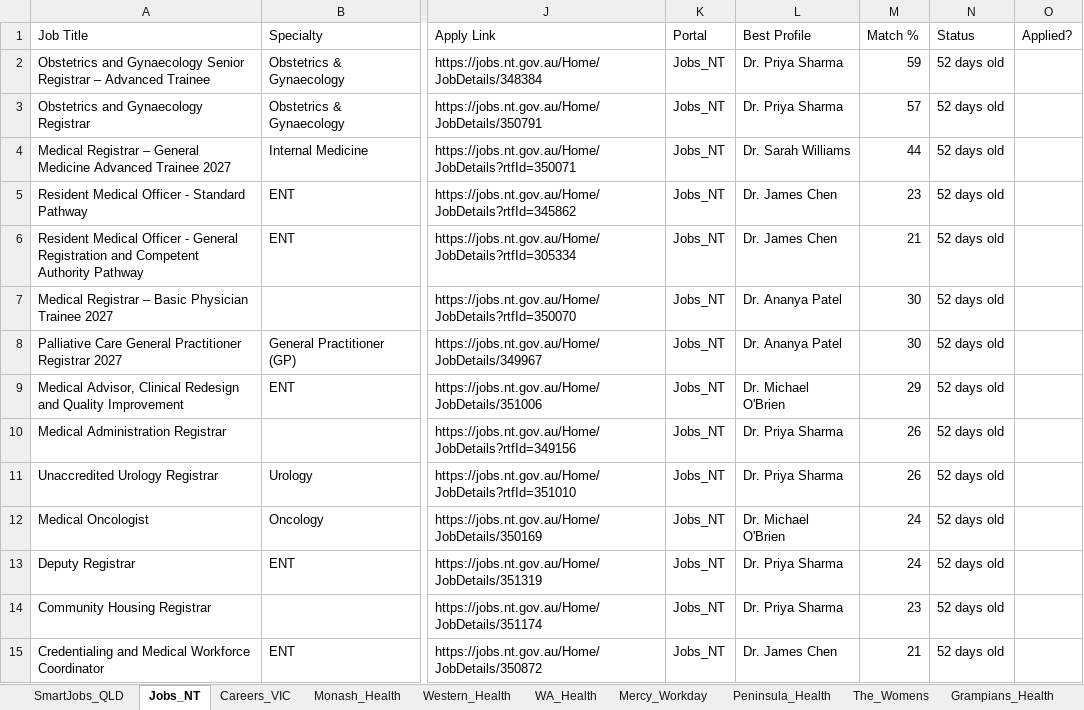
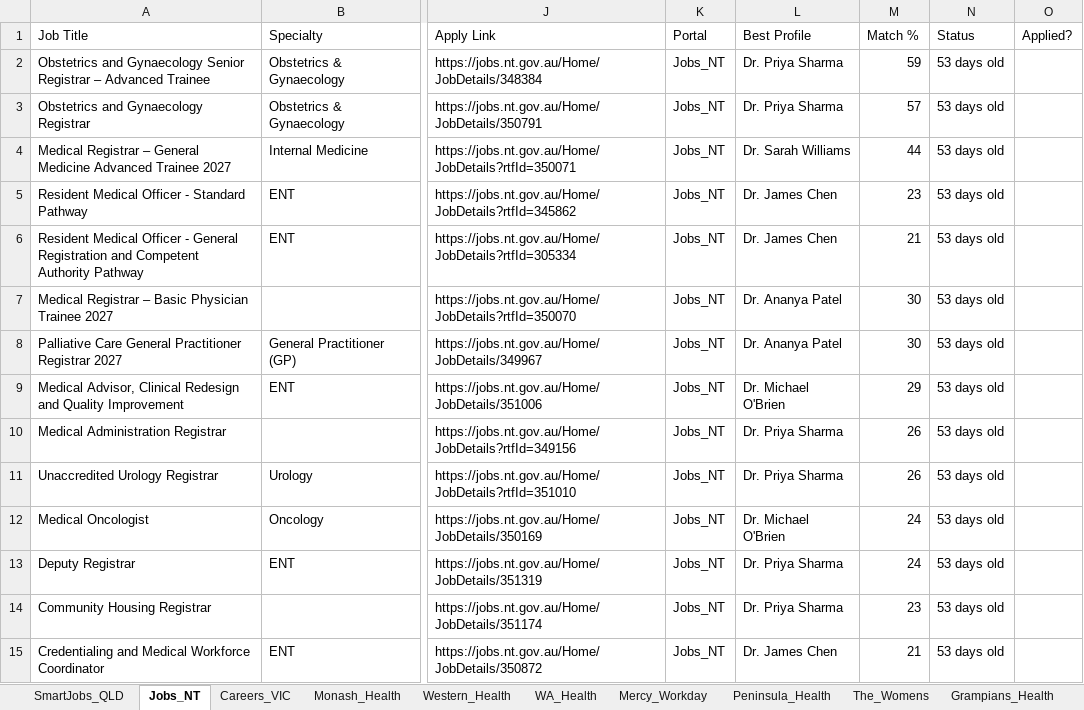
Before and after one commit to umang8954/Doctor-Australia-Job-Collector, an Excel workbook: Job_Tracker.xlsx, sheet Jobs_NT, drawn as a sheet; only a part is shown, gaps mark what is left out; values as stored, in another font and other column widths than the file's, no borders; the diff covers the shown part only; the diff names each change by its address in the sheet, - before the commit and + after, or states it on an @@ line.

```diff
--- a/Job_Tracker.xlsx (sheet Jobs_NT)
+++ b/Job_Tracker.xlsx (sheet Jobs_NT)
-N2:N15 (Status): 52 days old
+N2:N15 (Status): 53 days old
```
Also changed, not shown: 3 added rows and 185 edited cells elsewhere in this sheet, sheet All_Jobs_Australia, sheet PageUp, sheet SmartJobs_QLD, sheet Daily_Summary, sheet JobRadars, sheet WAVE, 18 more sheets, 3 other files.
